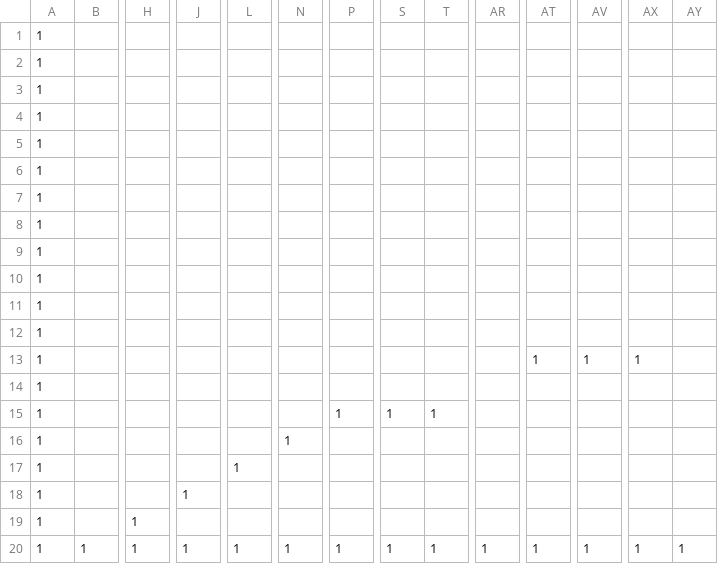
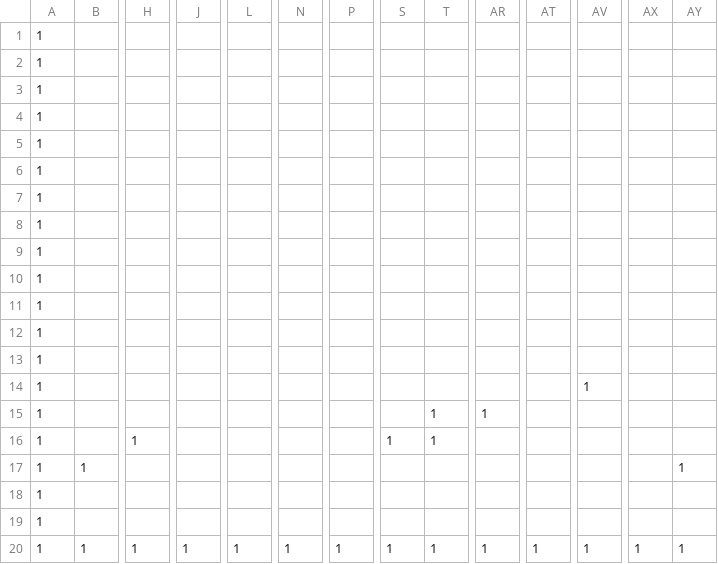
Before and after one commit to SANNO-FUUMA/AL3kadai, a CSV file: DirectXGame/Resources/map.csv, drawn as a sheet; only a part is shown, gaps mark what is left out; removed rows and columns are numbered as before the commit, all else as after; rows hold the shown columns only; the diff names each change by its address in the sheet, - before the commit and + after, or states it on an @@ line.

```diff
--- a/DirectXGame/Resources/map.csv
+++ b/DirectXGame/Resources/map.csv
-row 13: 1 |  |  |  |  |  |  |  |  |  | 1 | 1 | 1
-row 15: 1 |  |  |  |  |  | 1 | 1 | 1
-row 16: 1 |  |  |  |  | 1
-L14: 1
+L14: (empty)
-AV14: (empty)
+AV14: 1
+row 15: 1 |  |  |  |  |  |  |  | 1 | 1
+row 16: 1 |  | 1 |  |  |  |  | 1 | 1
+row 17: 1 | 1 |  |  |  |  |  |  |  |  |  |  |  | 1
-J18: 1
+J18: (empty)
-H19: 1
+H19: (empty)
```
Also changed, not shown: 40 other files.
